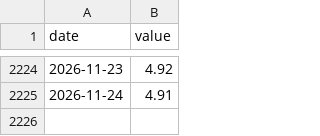
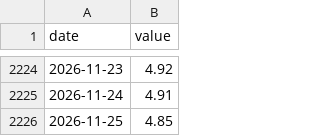
Before and after one commit to dumemikhoataohoi/sakura, a CSV file: data/history/DGS10.csv, drawn as a sheet; only a part is shown, gaps mark what is left out; the diff names each change by its address in the sheet, - before the commit and + after, or states it on an @@ line.

```diff
--- a/data/history/DGS10.csv
+++ b/data/history/DGS10.csv
+row 2226: 2026-11-25 | 4.85
```
Also changed, not shown: data/history/DFII10.csv, data/history/DGS2.csv, 3 other files.
